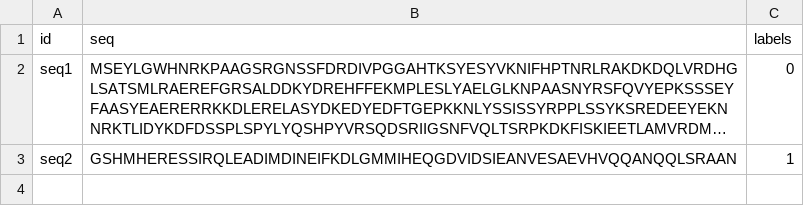
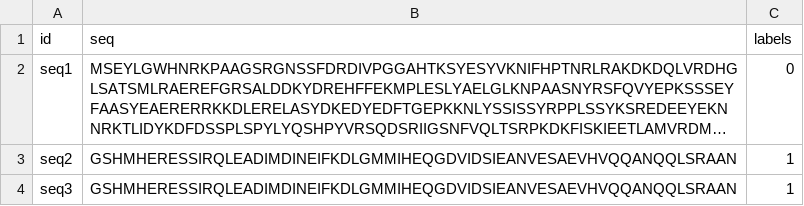
Before and after one commit to binbinbinv/ProtSol, a CSV file: own_dataset/own_data.csv, drawn as a sheet; long unchanged cells end in …; the diff names each change by its address in the sheet, - before the commit and + after, or states it on an @@ line.

Commit message:
initialization modified:   own_dataset/own_data.csv modified:   own_dataset/own_data.fasta

```diff
--- a/own_dataset/own_data.csv
+++ b/own_dataset/own_data.csv
+row 4: seq3 | GSHMHERESSIRQLEADIMDINEIFKDLGMMIHEQGDVIDSIEANVESAEVHVQQANQQLSRAAN | 1
```
Also changed, not shown: 1 other file.
